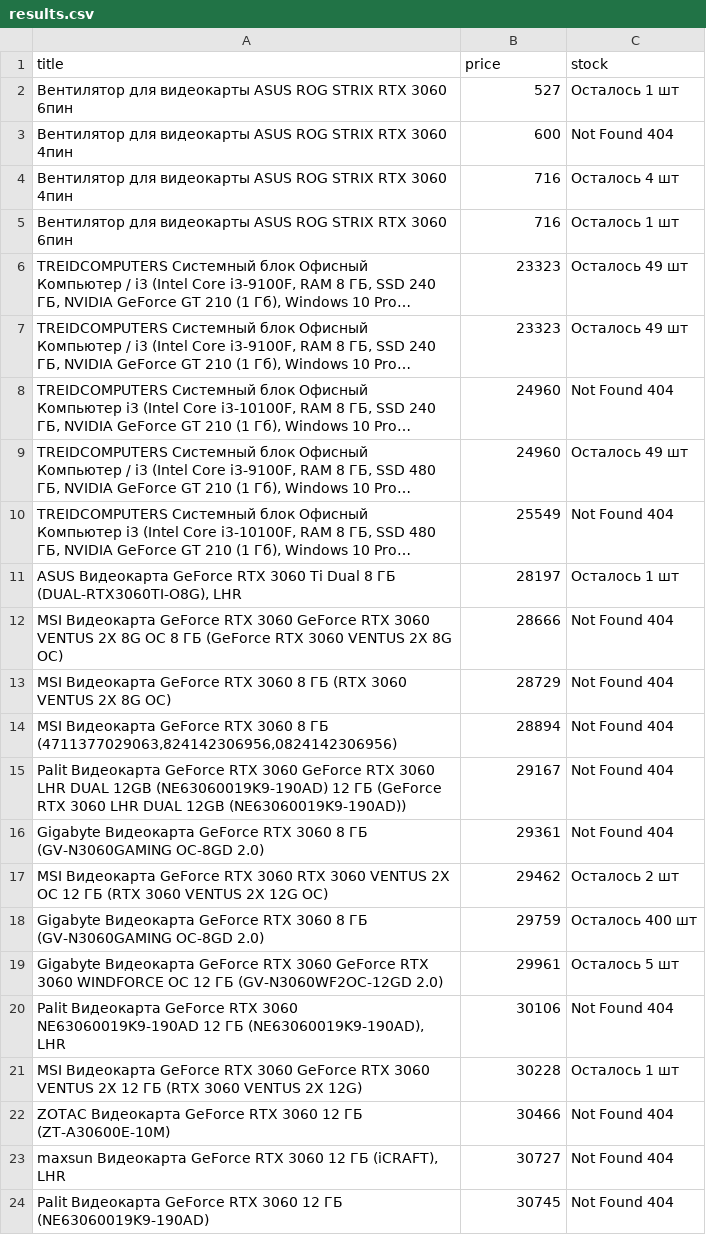
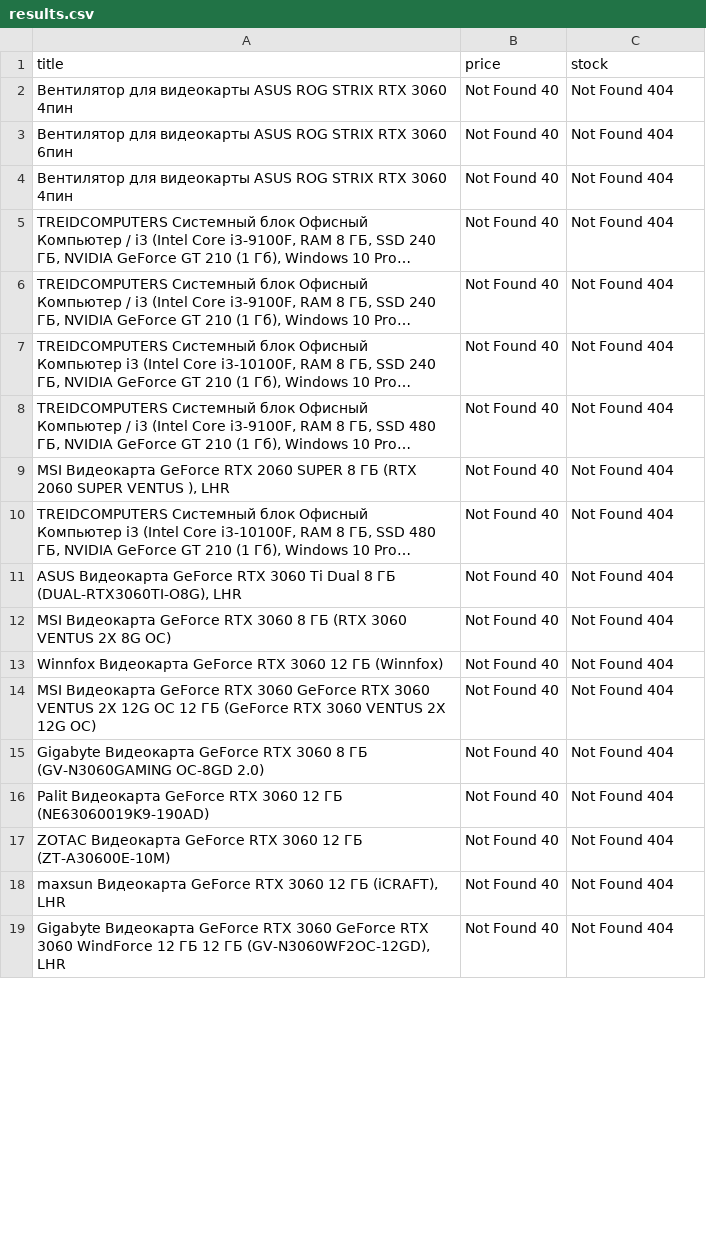
Before and after one commit to UidSerg/data_collection_and_markup, a CSV file: home_work_7/results.csv, drawn as a sheet; only a part is shown; long unchanged cells end in …; removed rows and columns are numbered as before the commit, all else as after; the diff covers the shown part only; the diff names each change by its address in the sheet, - before the commit and + after, or states it on an @@ line.

Commit message:
8 home work

```diff
--- a/home_work_7/results.csv
+++ b/home_work_7/results.csv
-row 2: Вентилятор для видеокарты ASUS ROG STRIX RTX 3060 6пин | 527 | Осталось 1 шт
-B2 (price): 600
+B2 (price): Not Found 40
+row 3: Вентилятор для видеокарты ASUS ROG STRIX RTX 3060 6пин | Not Found 40 | Not Found 404
-B4 (price): 716
+B4 (price): Not Found 40
-C4 (stock): Осталось 4 шт
+C4 (stock): Not Found 404
-row 5: Вентилятор для видеокарты ASUS ROG STRIX RTX 3060 6пин | 716 | Осталось 1 шт
-B5:B6 (price): 23323
+B5:B6 (price): Not Found 40
-C5:C6 (stock): Осталось 49 шт
+C5:C6 (stock): Not Found 404
-B7:B8 (price): 24960
+B7:B8 (price): Not Found 40
-C8 (stock): Осталось 49 шт
+C8 (stock): Not Found 404
+row 9: MSI Видеокарта GeForce RTX 2060 SUPER 8 ГБ (RTX 2060 SUPER VENTUS ), LHR | Not Found 40 | Not Found 404
-B10 (price): 25549
+B10 (price): Not Found 40
-B11 (price): 28197
+B11 (price): Not Found 40
-C11 (stock): Осталось 1 шт
+C11 (stock): Not Found 404
-row 12: MSI Видеокарта GeForce RTX 3060 GeForce RTX 3060 VENTUS 2X 8G OC 8 ГБ (GeForce RTX 3060 VENTUS 2X 8G OC) | 28666 | Not Found 404
-B12 (price): 28729
+B12 (price): Not Found 40
-row 14: MSI Видеокарта GeForce RTX 3060 8 ГБ (4711377029063,824142306956,0824142306956) | 28894 | Not Found 404
-row 15: Palit Видеокарта GeForce RTX 3060 GeForce RTX 3060 LHR DUAL 12GB (NE63060019K9-190AD) 12 ГБ (GeForce RTX 3060 LHR DUAL 12GB (NE63060019K9-190AD)) | 29167 | Not Found 404
+row 13: Winnfox Видеокарта GeForce RTX 3060 12 ГБ (Winnfox) | Not Found 40 | Not Found 404
+row 14: MSI Видеокарта GeForce RTX 3060 GeForce RTX 3060 VENTUS 2X 12G OC 12 ГБ (GeForce RTX 3060 VENTUS 2X 12G OC) | Not Found 40 | Not Found 404
-B15 (price): 29361
+B15 (price): Not Found 40
-row 17: MSI Видеокарта GeForce RTX 3060 RTX 3060 VENTUS 2X OC 12 ГБ (RTX 3060 VENTUS 2X 12G OC) | 29462 | Осталось 2 шт
-row 18: Gigabyte Видеокарта GeForce RTX 3060 8 ГБ (GV-N3060GAMING OC-8GD 2.0) | 29759 | Осталось 400 шт
-row 19: Gigabyte Видеокарта GeForce RTX 3060 GeForce RTX 3060 WINDFORCE OC 12 ГБ (GV-N3060WF2OC-12GD 2.0) | 29961 | Осталось 5 шт
-A16 (title): …RTX 3060 NE63060019K9-190AD 12 ГБ (NE63060019K9-190AD), LHR
+A16 (title): …RTX 3060 12 ГБ (NE63060019K9-190AD)
-B16 (price): 30106
+B16 (price): Not Found 40
-row 21: MSI Видеокарта GeForce RTX 3060 GeForce RTX 3060 VENTUS 2X 12 ГБ (RTX 3060 VENTUS 2X 12G) | 30228 | Осталось 1 шт
-B17 (price): 30466
+B17 (price): Not Found 40
-B18 (price): 30727
+B18 (price): Not Found 40
-row 24: Palit Видеокарта GeForce RTX 3060 12 ГБ (NE63060019K9-190AD) | 30745 | Not Found 404
+row 19: Gigabyte Видеокарта GeForce RTX 3060 GeForce RTX 3060 WindForce 12 ГБ 12 ГБ (GV-N3060WF2OC-12GD), LHR | Not Found 40 | Not Found 404
```
Also changed, not shown: 11 added rows, 5 removed rows and 9 edited cells elsewhere in this file, 5 other files.
